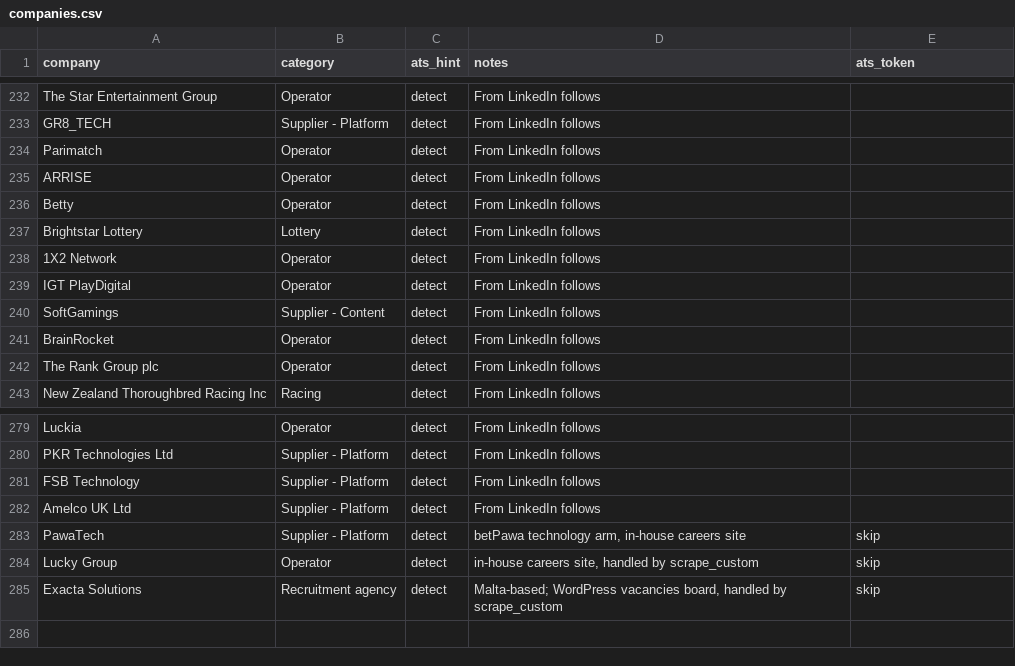
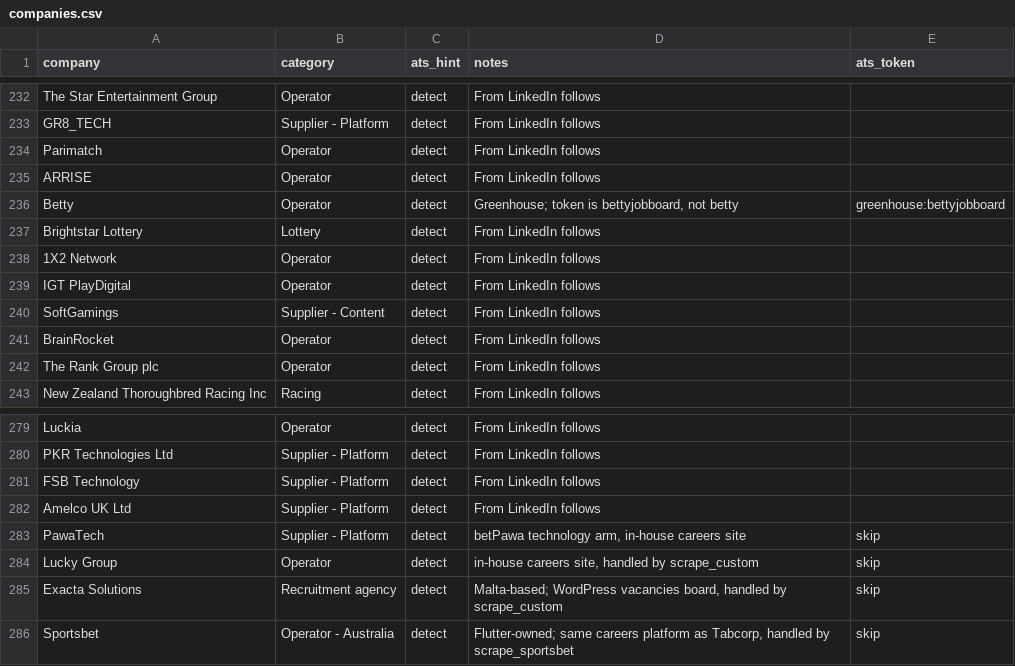
Before and after one commit to cram-co/role-radar, a CSV file: companies.csv, drawn as a sheet; only a part is shown, gaps mark what is left out.

```diff
--- a/companies.csv
+++ b/companies.csv
@@ -235,3 +235,3 @@ Parimatch,Operator,detect,From LinkedIn follows,
 ARRISE,Operator,detect,From LinkedIn follows,
-Betty,Operator,detect,From LinkedIn follows,
+Betty,Operator,detect,"Greenhouse; token is bettyjobboard, not betty",greenhouse:bettyjobboard
 Brightstar Lottery,Lottery,detect,From LinkedIn follows,
@@ -285 +285,2 @@ Lucky Group,Operator,detect,"in-house careers site, handled by scrape_custom",sk
 Exacta Solutions,Recruitment agency,detect,"Malta-based; WordPress vacancies board, handled by scrape_custom",skip
+Sportsbet,Operator - Australia,detect,"Flutter-owned; same careers platform as Tabcorp, handled by scrape_sportsbet",skip
```
Also changed, not shown: 1 other file.
